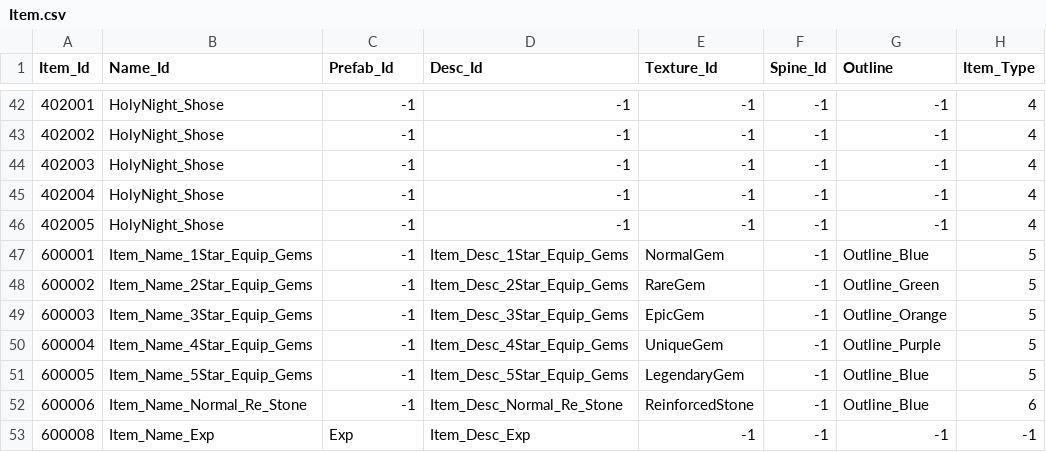
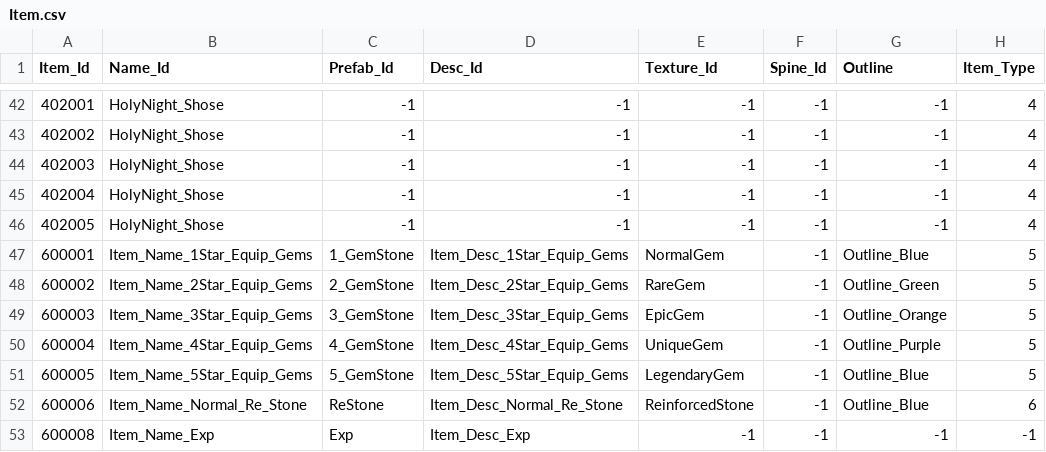
Before and after one commit to qkrkwl6666/TangTangHuru, a CSV file: Assets/08.DataTable/Item.csv, drawn as a sheet; only a part is shown, gaps mark what is left out; the diff names each change by its address in the sheet, - before the commit and + after, or states it on an @@ line.

```diff
--- a/Assets/08.DataTable/Item.csv
+++ b/Assets/08.DataTable/Item.csv
-C47 (Prefab_Id): -1
+C47 (Prefab_Id): 1_GemStone
-C48 (Prefab_Id): -1
+C48 (Prefab_Id): 2_GemStone
-C49 (Prefab_Id): -1
+C49 (Prefab_Id): 3_GemStone
-C50 (Prefab_Id): -1
+C50 (Prefab_Id): 4_GemStone
-C51 (Prefab_Id): -1
+C51 (Prefab_Id): 5_GemStone
-C52 (Prefab_Id): -1
+C52 (Prefab_Id): ReStone
```
Also changed, not shown: Assets/08.DataTable/StageWave.csv, 13 other files.
